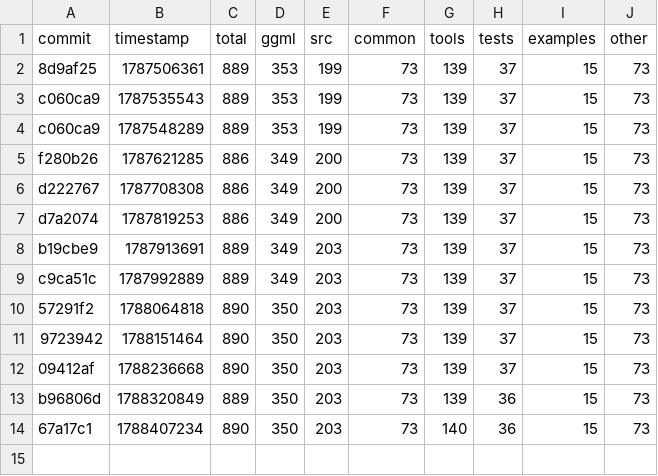
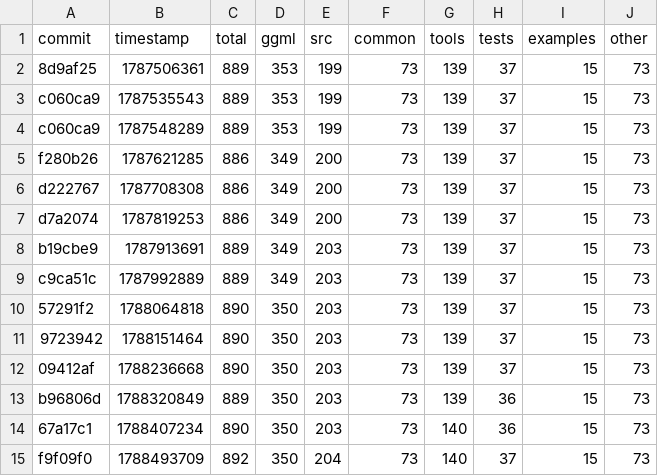
Before and after one commit to ggml-org/llama.cpp-dev, a CSV file: todo-counts.csv, drawn as a sheet; the diff names each change by its address in the sheet, - before the commit and + after, or states it on an @@ line.

```diff
--- a/todo-counts.csv
+++ b/todo-counts.csv
+row 15: f9f09f0 | 1788493709 | 892 | 350 | 204 | 73 | 140 | 37 | 15 | 73
```
Also changed, not shown: 2 other files.
